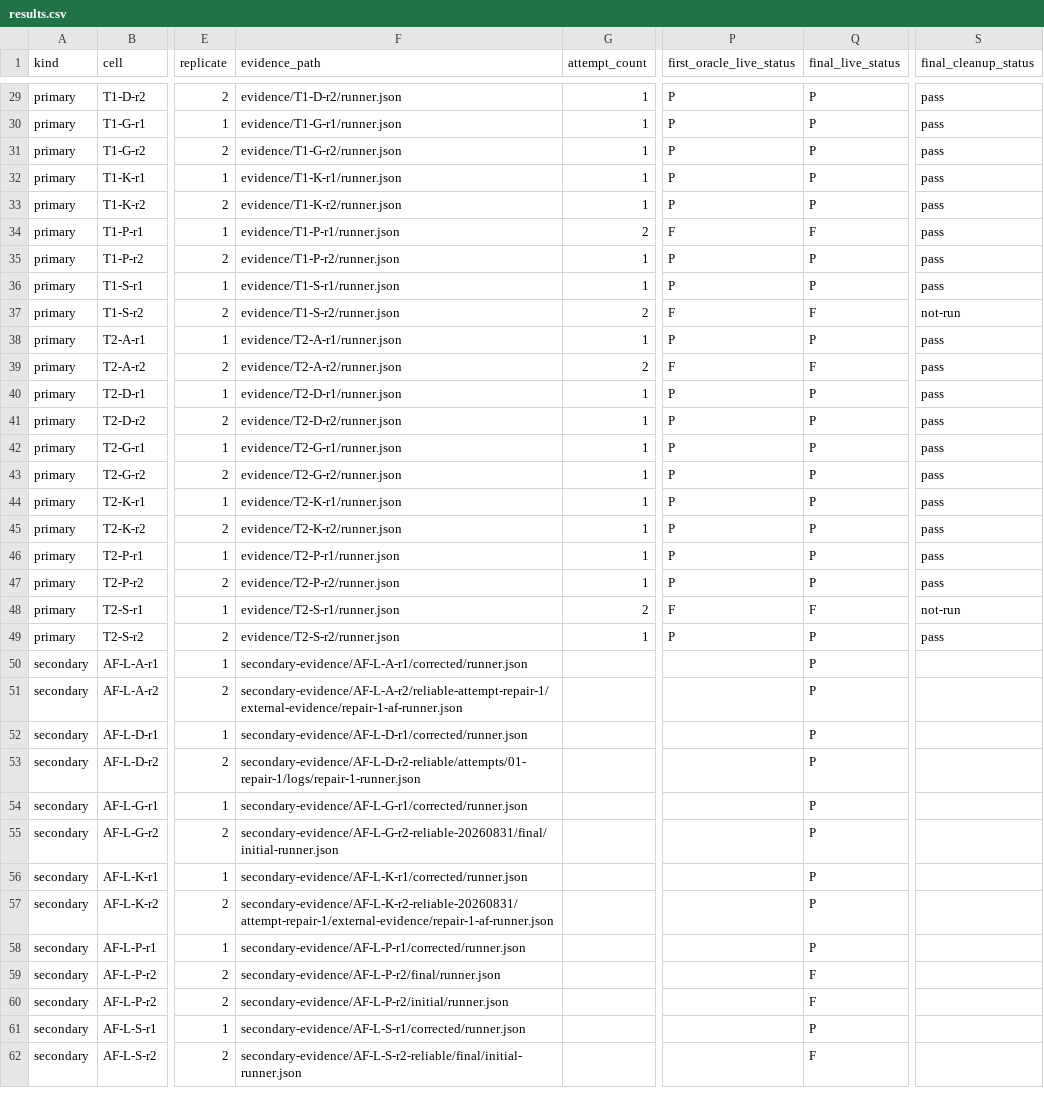
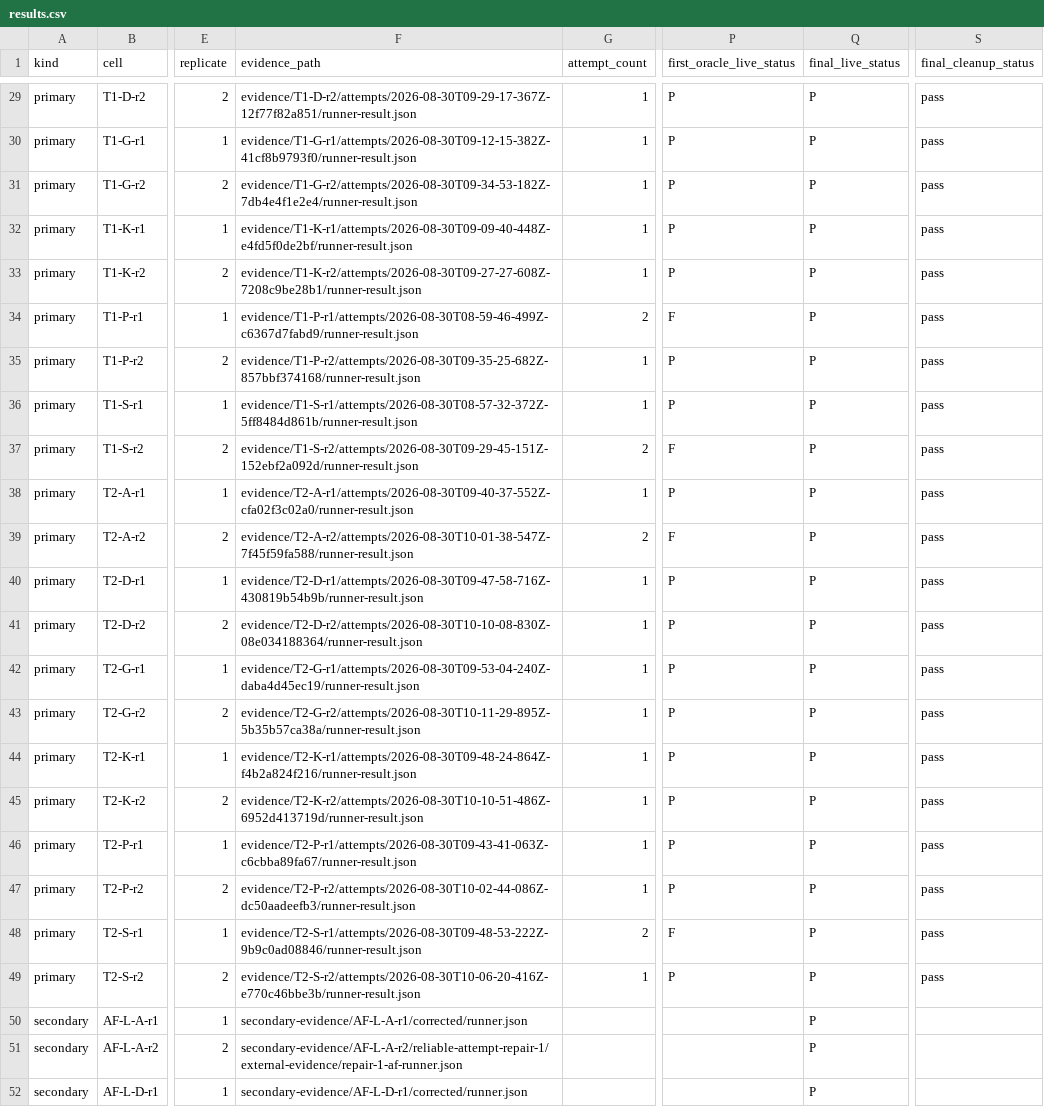
Before and after one commit to mk3008/ashiba, a CSV file: docs/evaluations/current-ashiba-competitive-benchmark-v3/results.csv, drawn as a sheet; only a part is shown, gaps mark what is left out; the shorter side is filled out with more unchanged rows; the diff covers the shown part only; the diff names each change by its address in the sheet, - before the commit and + after, or states it on an @@ line.

Commit message:
docs: correct benchmark result aggregation

```diff
--- a/docs/evaluations/current-ashiba-competitive-benchmark-v3/results.csv
+++ b/docs/evaluations/current-ashiba-competitive-benchmark-v3/results.csv
-F29 (evidence_path): evidence/T1-D-r2/runner.json
+F29 (evidence_path): evidence/T1-D-r2/attempts/2026-08-30T09-29-17-367Z-12f77f82a851/runner-result.json
-F30 (evidence_path): evidence/T1-G-r1/runner.json
+F30 (evidence_path): evidence/T1-G-r1/attempts/2026-08-30T09-12-15-382Z-41cf8b9793f0/runner-result.json
-F31 (evidence_path): evidence/T1-G-r2/runner.json
+F31 (evidence_path): evidence/T1-G-r2/attempts/2026-08-30T09-34-53-182Z-7db4e4f1e2e4/runner-result.json
-F32 (evidence_path): evidence/T1-K-r1/runner.json
+F32 (evidence_path): evidence/T1-K-r1/attempts/2026-08-30T09-09-40-448Z-e4fd5f0de2bf/runner-result.json
-F33 (evidence_path): evidence/T1-K-r2/runner.json
+F33 (evidence_path): evidence/T1-K-r2/attempts/2026-08-30T09-27-27-608Z-7208c9be28b1/runner-result.json
-F34 (evidence_path): evidence/T1-P-r1/runner.json
+F34 (evidence_path): evidence/T1-P-r1/attempts/2026-08-30T08-59-46-499Z-c6367d7fabd9/runner-result.json
-Q34 (final_live_status): F
+Q34 (final_live_status): P
-F35 (evidence_path): evidence/T1-P-r2/runner.json
+F35 (evidence_path): evidence/T1-P-r2/attempts/2026-08-30T09-35-25-682Z-857bbf374168/runner-result.json
-F36 (evidence_path): evidence/T1-S-r1/runner.json
+F36 (evidence_path): evidence/T1-S-r1/attempts/2026-08-30T08-57-32-372Z-5ff8484d861b/runner-result.json
-F37 (evidence_path): evidence/T1-S-r2/runner.json
+F37 (evidence_path): evidence/T1-S-r2/attempts/2026-08-30T09-29-45-151Z-152ebf2a092d/runner-result.json
-Q37 (final_live_status): F
+Q37 (final_live_status): P
-S37 (final_cleanup_status): not-run
+S37 (final_cleanup_status): pass
-F38 (evidence_path): evidence/T2-A-r1/runner.json
+F38 (evidence_path): evidence/T2-A-r1/attempts/2026-08-30T09-40-37-552Z-cfa02f3c02a0/runner-result.json
-F39 (evidence_path): evidence/T2-A-r2/runner.json
+F39 (evidence_path): evidence/T2-A-r2/attempts/2026-08-30T10-01-38-547Z-7f45f59fa588/runner-result.json
-Q39 (final_live_status): F
+Q39 (final_live_status): P
-F40 (evidence_path): evidence/T2-D-r1/runner.json
+F40 (evidence_path): evidence/T2-D-r1/attempts/2026-08-30T09-47-58-716Z-430819b54b9b/runner-result.json
-F41 (evidence_path): evidence/T2-D-r2/runner.json
+F41 (evidence_path): evidence/T2-D-r2/attempts/2026-08-30T10-10-08-830Z-08e034188364/runner-result.json
-F42 (evidence_path): evidence/T2-G-r1/runner.json
+F42 (evidence_path): evidence/T2-G-r1/attempts/2026-08-30T09-53-04-240Z-daba4d45ec19/runner-result.json
-F43 (evidence_path): evidence/T2-G-r2/runner.json
+F43 (evidence_path): evidence/T2-G-r2/attempts/2026-08-30T10-11-29-895Z-5b35b57ca38a/runner-result.json
-F44 (evidence_path): evidence/T2-K-r1/runner.json
+F44 (evidence_path): evidence/T2-K-r1/attempts/2026-08-30T09-48-24-864Z-f4b2a824f216/runner-result.json
-F45 (evidence_path): evidence/T2-K-r2/runner.json
+F45 (evidence_path): evidence/T2-K-r2/attempts/2026-08-30T10-10-51-486Z-6952d413719d/runner-result.json
-F46 (evidence_path): evidence/T2-P-r1/runner.json
+F46 (evidence_path): evidence/T2-P-r1/attempts/2026-08-30T09-43-41-063Z-c6cbba89fa67/runner-result.json
-F47 (evidence_path): evidence/T2-P-r2/runner.json
+F47 (evidence_path): evidence/T2-P-r2/attempts/2026-08-30T10-02-44-086Z-dc50aadeefb3/runner-result.json
-F48 (evidence_path): evidence/T2-S-r1/runner.json
+F48 (evidence_path): evidence/T2-S-r1/attempts/2026-08-30T09-48-53-222Z-9b9c0ad08846/runner-result.json
-Q48 (final_live_status): F
+Q48 (final_live_status): P
-S48 (final_cleanup_status): not-run
+S48 (final_cleanup_status): pass
-F49 (evidence_path): evidence/T2-S-r2/runner.json
+F49 (evidence_path): evidence/T2-S-r2/attempts/2026-08-30T10-06-20-416Z-e770c46bbe3b/runner-result.json
```
Also changed, not shown: 32 edited cells elsewhere in this file, 12 other files.
